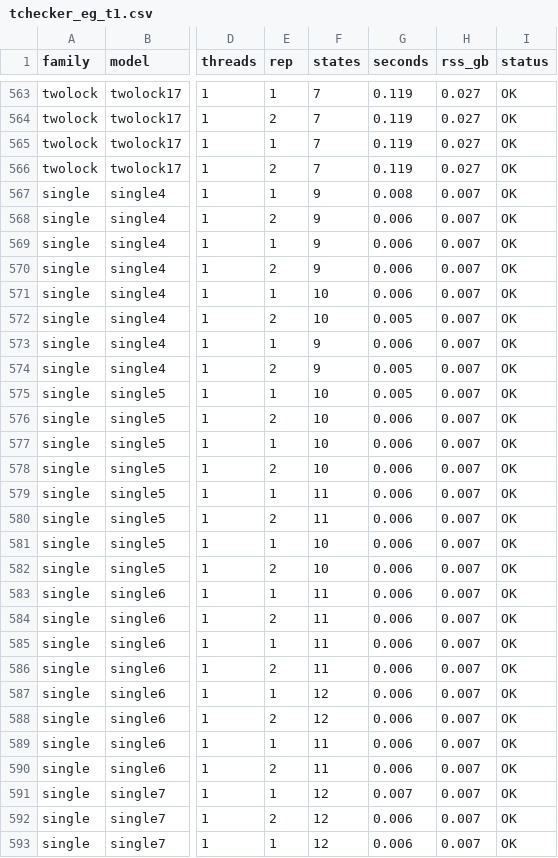
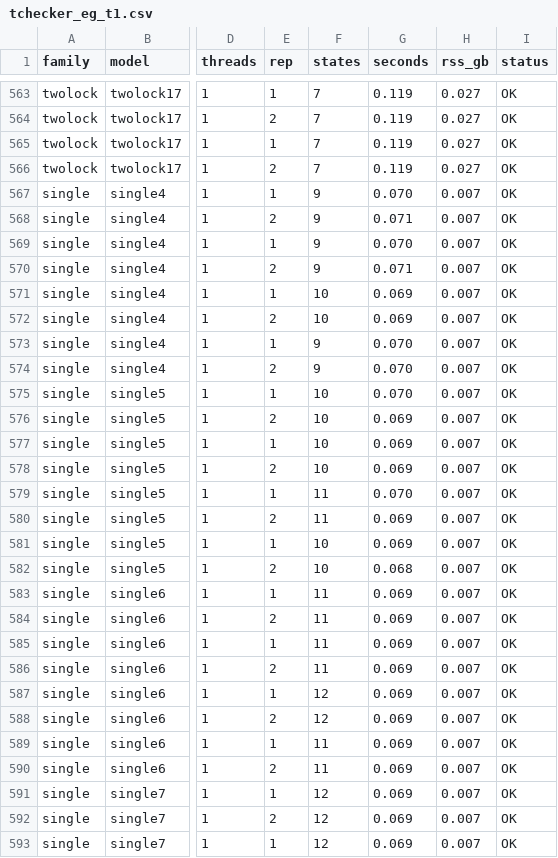
Before and after one commit to horaverify/PTCTCL, a CSV file: benchmarks/results/eg/tchecker/tchecker_eg_t1.csv, drawn as a sheet; only a part is shown, gaps mark what is left out; the diff covers the shown part only; the diff names each change by its address in the sheet, - before the commit and + after, or states it on an @@ line.

```diff
--- a/benchmarks/results/eg/tchecker/tchecker_eg_t1.csv
+++ b/benchmarks/results/eg/tchecker/tchecker_eg_t1.csv
-G567 (seconds): 0.008
+G567 (seconds): 0.070
-G568 (seconds): 0.006
+G568 (seconds): 0.071
-G569 (seconds): 0.006
+G569 (seconds): 0.070
-G570 (seconds): 0.006
+G570 (seconds): 0.071
-G571 (seconds): 0.006
+G571 (seconds): 0.069
-G572 (seconds): 0.005
+G572 (seconds): 0.069
-G573 (seconds): 0.006
+G573 (seconds): 0.070
-G574:G575 (seconds): 0.005
+G574:G575 (seconds): 0.070
-G576:G578 (seconds): 0.006
+G576:G578 (seconds): 0.069
-G579 (seconds): 0.006
+G579 (seconds): 0.070
-G580:G581 (seconds): 0.006
+G580:G581 (seconds): 0.069
-G582 (seconds): 0.006
+G582 (seconds): 0.068
-G583:G590 (seconds): 0.006
+G583:G590 (seconds): 0.069
-G591 (seconds): 0.007
+G591 (seconds): 0.069
-G592:G593 (seconds): 0.006
+G592:G593 (seconds): 0.069
```
Also changed, not shown: 141 edited cells elsewhere in this file.
